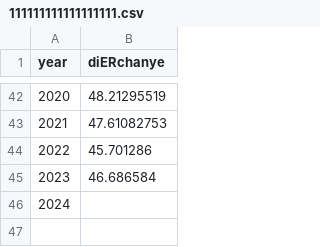
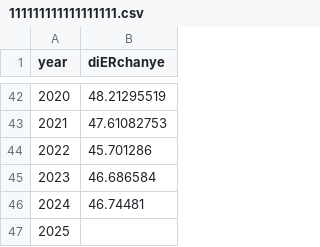
Before and after one commit to kehuan721/learngit, a CSV file: 111111111111111111.csv, drawn as a sheet; only a part is shown, gaps mark what is left out; addresses are those after the commit; the diff names each change by its address in the sheet, - before the commit and + after, or states it on an @@ line.

Commit message:
Add files via upload

```diff
--- a/111111111111111111.csv
+++ b/111111111111111111.csv
+row 46: 2024 | 46.74481
@@ column A (year) renumbered from row 47 down @@
```
